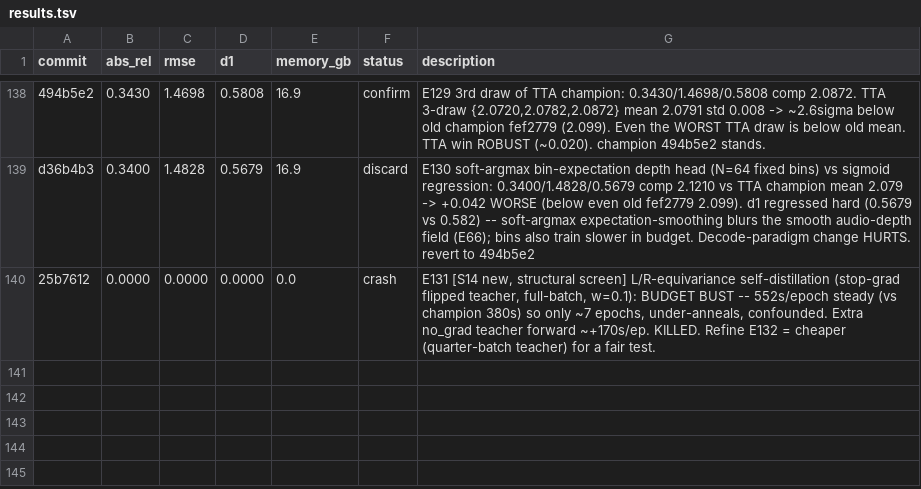
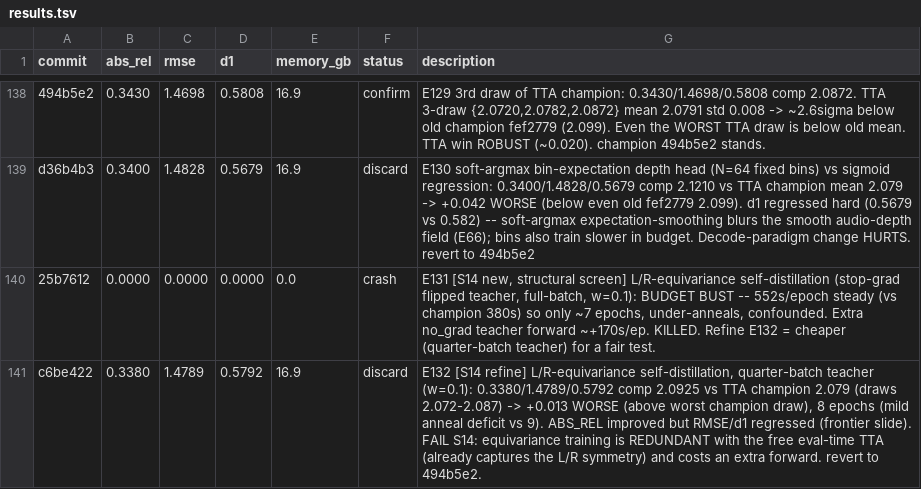
Before and after one commit to Kang-ChangWoo/auto_audio_depth_estimation, a TSV file: results.tsv, drawn as a sheet; only a part is shown, gaps mark what is left out.

Commit message:
S14 equivariance FAIL (E132 comp 2.0925 > TTA champ 2.079; redundant with free TTA). Study bookkeeping: hypotheses.tsv/studies.json/archive.json; open S15 (confirm TTA). Revert to 494b5e2

```diff
--- a/results.tsv
+++ b/results.tsv
@@ -140 +140,2 @@ d36b4b3	0.3400	1.4828	0.5679	16.9	discard	E130 soft-argmax bin-expectation depth
 25b7612	0.0000	0.0000	0.0000	0.0	crash	E131 [S14 new, structural screen] L/R-equivariance self-distillation (stop-grad flipped teacher, full-batch, w=0.1): BUDGET BUST -- 552s/epoch steady (vs champion 380s) so only ~7 epochs, under-anneals, confounded. Extra no_grad teacher forward ~+170s/ep. KILLED. Refine E132 = cheaper (quarter-batch teacher) for a fair test.
+c6be422	0.3380	1.4789	0.5792	16.9	discard	E132 [S14 refine] L/R-equivariance self-distillation, quarter-batch teacher (w=0.1): 0.3380/1.4789/0.5792 comp 2.0925 vs TTA champion 2.079 (draws 2.072-2.087) -> +0.013 WORSE (above worst champion draw), 8 epochs (mild anneal deficit vs 9). ABS_REL improved but RMSE/d1 regressed (frontier slide). FAIL S14: equivariance training is REDUNDANT with the free eval-time TTA (already captures the L/R symmetry) and costs an extra forward. revert to 494b5e2.
```
Also changed, not shown: 4 other files.
